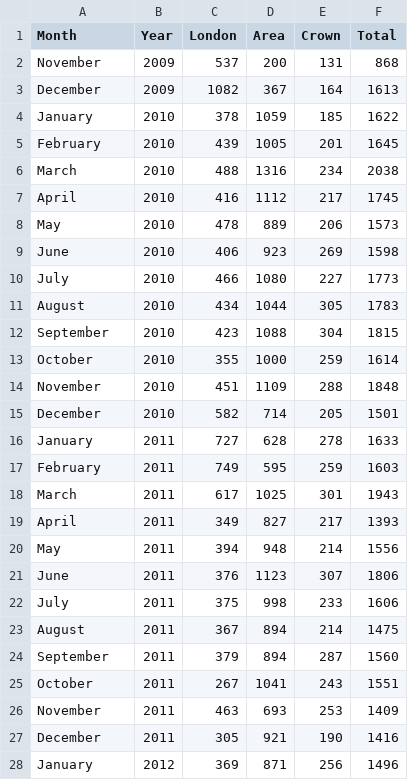
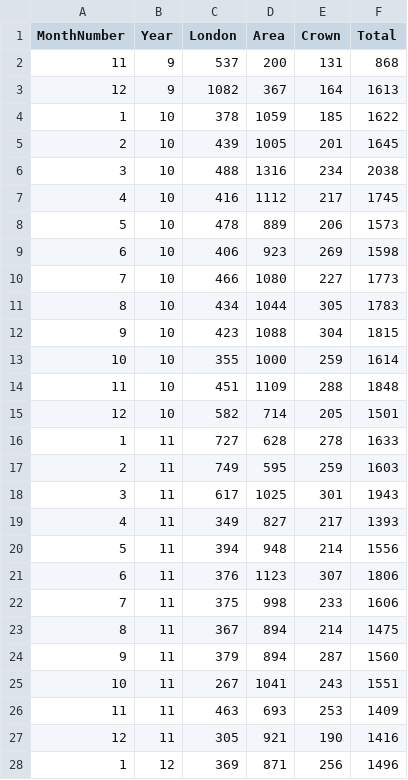
Before and after one commit to Elliotsul/Year3_Project, a CSV file: Year3_Project/Data/Request_analysis_monthly.csv, drawn as a sheet; only a part is shown; the diff covers the shown part only.

Commit message:
Neural Network complete. Window Updated. Analysis created.

```diff
--- a/Year3_Project/Data/Request_analysis_monthly.csv
+++ b/Year3_Project/Data/Request_analysis_monthly.csv
@@ -1,28 +1,28 @@
-Month,Year,London,Area,Crown,Total
-November,2009,537,200,131,868
-December,2009,1082,367,164,1613
-January,2010,378,1059,185,1622
-February,2010,439,1005,201,1645
-March,2010,488,1316,234,2038
-April,2010,416,1112,217,1745
-May,2010,478,889,206,1573
-June,2010,406,923,269,1598
-July,2010,466,1080,227,1773
-August,2010,434,1044,305,1783
-September,2010,423,1088,304,1815
-October,2010,355,1000,259,1614
-November,2010,451,1109,288,1848
-December,2010,582,714,205,1501
-January,2011,727,628,278,1633
-February,2011,749,595,259,1603
-March,2011,617,1025,301,1943
-April,2011,349,827,217,1393
-May,2011,394,948,214,1556
-June,2011,376,1123,307,1806
-July,2011,375,998,233,1606
-August,2011,367,894,214,1475
-September,2011,379,894,287,1560
-October,2011,267,1041,243,1551
-November,2011,463,693,253,1409
-December,2011,305,921,190,1416
-January,2012,369,871,256,1496
+MonthNumber,Year,London,Area,Crown,Total
+11,9,537,200,131,868
+12,9,1082,367,164,1613
+1,10,378,1059,185,1622
+2,10,439,1005,201,1645
+3,10,488,1316,234,2038
+4,10,416,1112,217,1745
+5,10,478,889,206,1573
+6,10,406,923,269,1598
+7,10,466,1080,227,1773
+8,10,434,1044,305,1783
+9,10,423,1088,304,1815
+10,10,355,1000,259,1614
+11,10,451,1109,288,1848
+12,10,582,714,205,1501
+1,11,727,628,278,1633
+2,11,749,595,259,1603
+3,11,617,1025,301,1943
+4,11,349,827,217,1393
+5,11,394,948,214,1556
+6,11,376,1123,307,1806
+7,11,375,998,233,1606
+8,11,367,894,214,1475
+9,11,379,894,287,1560
+10,11,267,1041,243,1551
+11,11,463,693,253,1409
+12,11,305,921,190,1416
+1,12,369,871,256,1496
```
Also changed, not shown: 24 edited cells elsewhere in this file, 9 other files.
